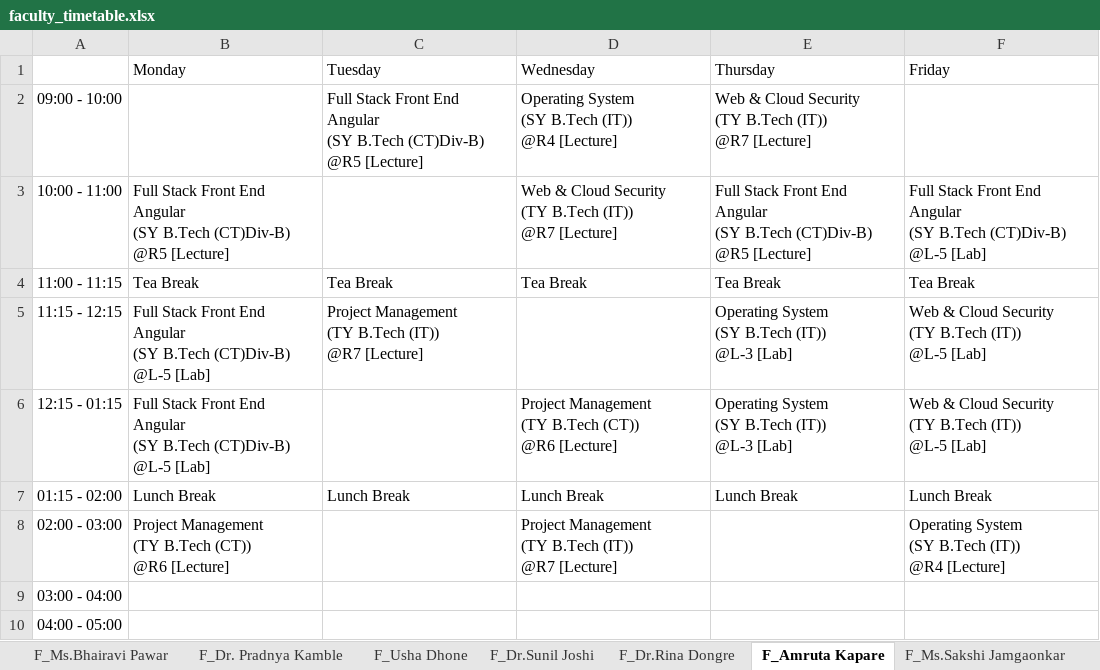
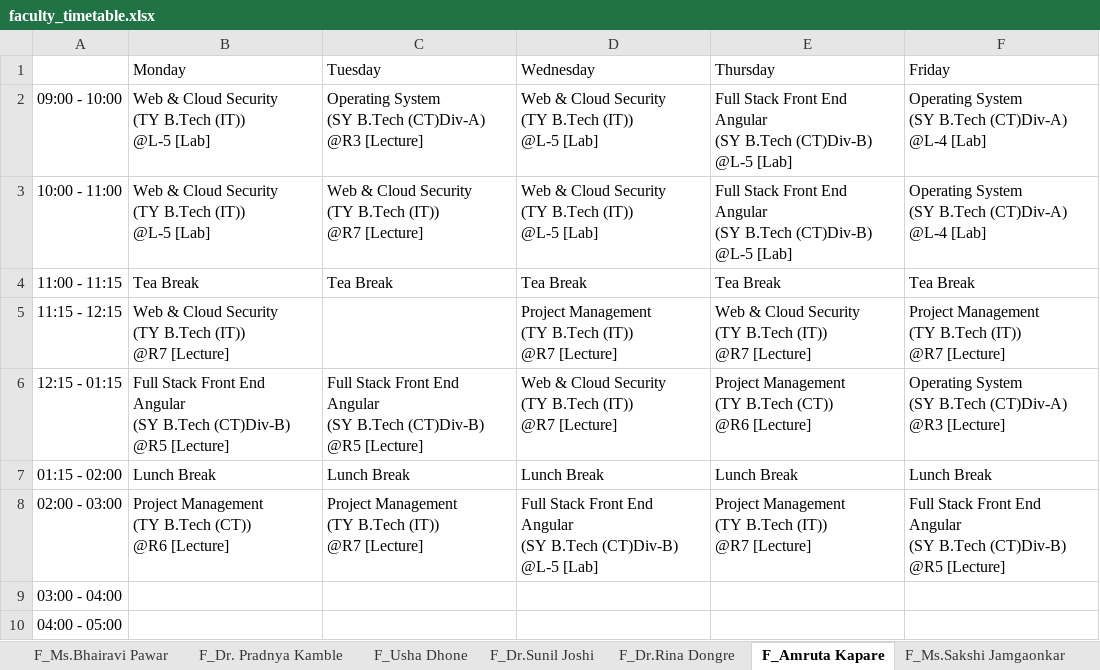
Before and after one commit to rahatbeldar/Quantum-Scheduler-V.5.1.4, an Excel workbook: faculty_timetable.xlsx, sheet F_Amruta Kapare, drawn as a sheet; values as stored, in another font and other column widths than the file's, no cell formats; ↵ is a line break in a cell; the diff names each change by its address in the sheet, - before the commit and + after, or states it on an @@ line.

```diff
--- a/faculty_timetable.xlsx (sheet F_Amruta Kapare)
+++ b/faculty_timetable.xlsx (sheet F_Amruta Kapare)
-B2 (Monday): (empty)
+B2 (Monday): Web & Cloud Security ↵ (TY B.Tech (IT)) ↵ @L-5 [Lab]
-C2 (Tuesday): Full Stack Front End Angular ↵ (SY B.Tech (CT)Div-B) ↵ @R5 [Lecture]
+C2 (Tuesday): Operating System ↵ (SY B.Tech (CT)Div-A) ↵ @R3 [Lecture]
-D2 (Wednesday): Operating System ↵ (SY B.Tech (IT)) ↵ @R4 [Lecture]
+D2 (Wednesday): Web & Cloud Security ↵ (TY B.Tech (IT)) ↵ @L-5 [Lab]
-E2 (Thursday): Web & Cloud Security ↵ (TY B.Tech (IT)) ↵ @R7 [Lecture]
+E2 (Thursday): Full Stack Front End Angular ↵ (SY B.Tech (CT)Div-B) ↵ @L-5 [Lab]
-F2 (Friday): (empty)
+F2 (Friday): Operating System ↵ (SY B.Tech (CT)Div-A) ↵ @L-4 [Lab]
-B3 (Monday): Full Stack Front End Angular ↵ (SY B.Tech (CT)Div-B) ↵ @R5 [Lecture]
+B3 (Monday): Web & Cloud Security ↵ (TY B.Tech (IT)) ↵ @L-5 [Lab]
-C3 (Tuesday): (empty)
+C3 (Tuesday): Web & Cloud Security ↵ (TY B.Tech (IT)) ↵ @R7 [Lecture]
-D3 (Wednesday): …B.Tech (IT)) ↵ @R7 [Lecture]
+D3 (Wednesday): …B.Tech (IT)) ↵ @L-5 [Lab]
-E3 (Thursday): …B.Tech (CT)Div-B) ↵ @R5 [Lecture]
+E3 (Thursday): …B.Tech (CT)Div-B) ↵ @L-5 [Lab]
-F3 (Friday): Full Stack Front End Angular ↵ (SY B.Tech (CT)Div-B) ↵ @L-5 [Lab]
+F3 (Friday): Operating System ↵ (SY B.Tech (CT)Div-A) ↵ @L-4 [Lab]
-B5 (Monday): Full Stack Front End Angular ↵ (SY B.Tech (CT)Div-B) ↵ @L-5 [Lab]
+B5 (Monday): Web & Cloud Security ↵ (TY B.Tech (IT)) ↵ @R7 [Lecture]
-C5 (Tuesday): Project Management ↵ (TY B.Tech (IT)) ↵ @R7 [Lecture]
+C5 (Tuesday): (empty)
-D5 (Wednesday): (empty)
+D5 (Wednesday): Project Management ↵ (TY B.Tech (IT)) ↵ @R7 [Lecture]
-E5 (Thursday): Operating System ↵ (SY B.Tech (IT)) ↵ @L-3 [Lab]
+E5 (Thursday): Web & Cloud Security ↵ (TY B.Tech (IT)) ↵ @R7 [Lecture]
-F5 (Friday): Web & Cloud Security ↵ (TY B.Tech (IT)) ↵ @L-5 [Lab]
+F5 (Friday): Project Management ↵ (TY B.Tech (IT)) ↵ @R7 [Lecture]
-B6 (Monday): …B.Tech (CT)Div-B) ↵ @L-5 [Lab]
+B6 (Monday): …B.Tech (CT)Div-B) ↵ @R5 [Lecture]
-C6 (Tuesday): (empty)
+C6 (Tuesday): Full Stack Front End Angular ↵ (SY B.Tech (CT)Div-B) ↵ @R5 [Lecture]
-D6 (Wednesday): Project Management ↵ (TY B.Tech (CT)) ↵ @R6 [Lecture]
+D6 (Wednesday): Web & Cloud Security ↵ (TY B.Tech (IT)) ↵ @R7 [Lecture]
-E6 (Thursday): Operating System ↵ (SY B.Tech (IT)) ↵ @L-3 [Lab]
+E6 (Thursday): Project Management ↵ (TY B.Tech (CT)) ↵ @R6 [Lecture]
-F6 (Friday): Web & Cloud Security ↵ (TY B.Tech (IT)) ↵ @L-5 [Lab]
+F6 (Friday): Operating System ↵ (SY B.Tech (CT)Div-A) ↵ @R3 [Lecture]
-C8 (Tuesday): (empty)
+C8 (Tuesday): Project Management ↵ (TY B.Tech (IT)) ↵ @R7 [Lecture]
-D8 (Wednesday): Project Management ↵ (TY B.Tech (IT)) ↵ @R7 [Lecture]
+D8 (Wednesday): Full Stack Front End Angular ↵ (SY B.Tech (CT)Div-B) ↵ @L-5 [Lab]
-E8 (Thursday): (empty)
+E8 (Thursday): Project Management ↵ (TY B.Tech (IT)) ↵ @R7 [Lecture]
-F8 (Friday): Operating System ↵ (SY B.Tech (IT)) ↵ @R4 [Lecture]
+F8 (Friday): Full Stack Front End Angular ↵ (SY B.Tech (CT)Div-B) ↵ @R5 [Lecture]
```
Also changed, not shown: sheet F_Dr.Vaibhav Khatavkar, sheet F_Ms.Sakshi Jamgaonkar, sheet F_Mr.Ajinkya Hankare, sheet F_Lomesh Narkhede, sheet F_Ms.Bhairavi Pawar, sheet F_Ms.Harpreet Khurana, 9 more sheets, cell formats, course_timetable.xlsx, lab_timetable.xlsx, 9 other files.
